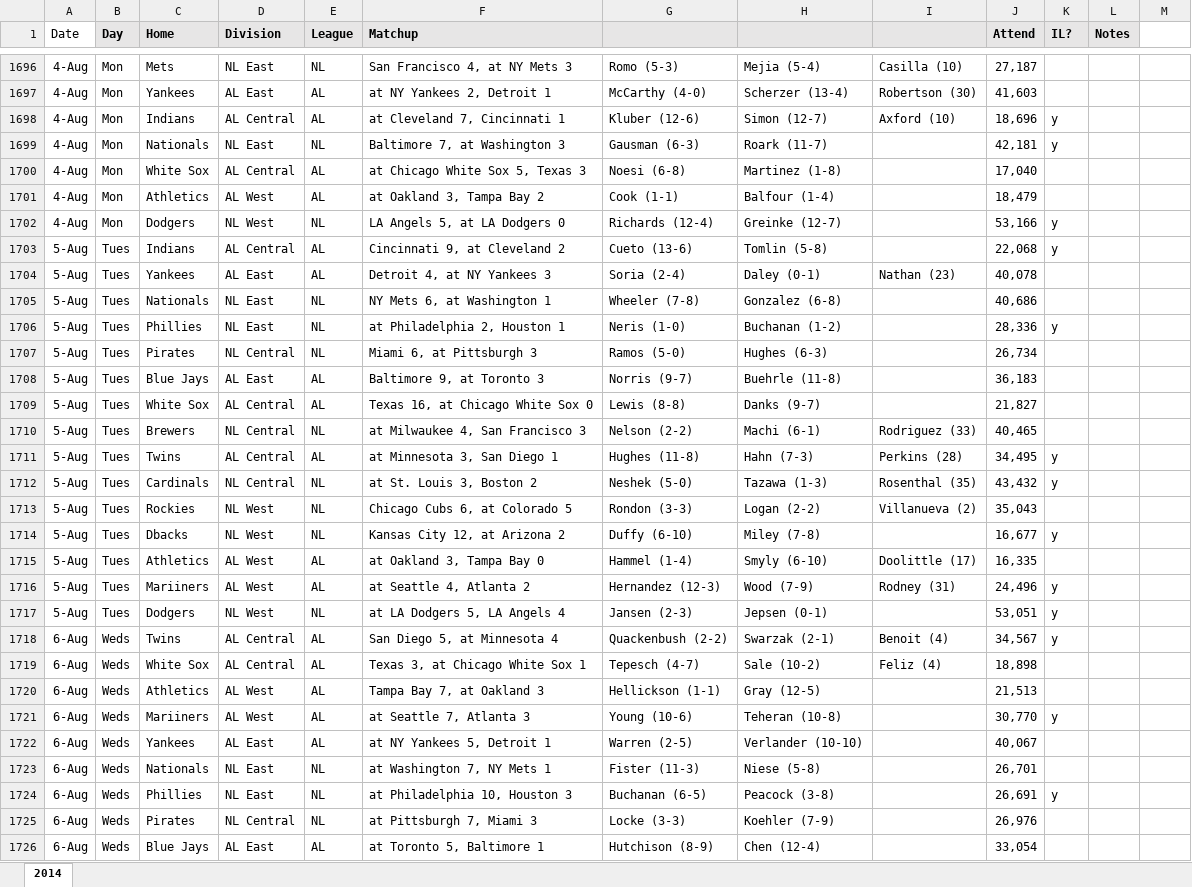
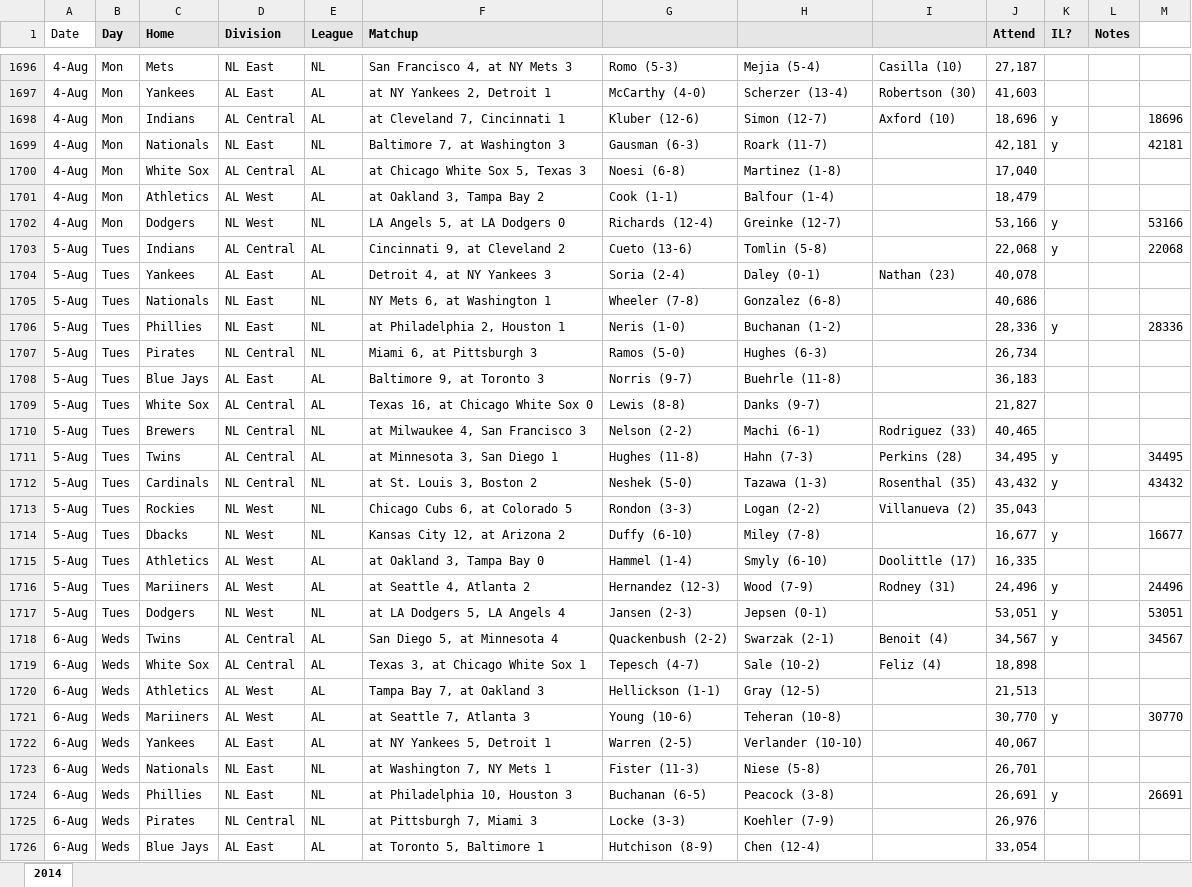
Before and after one commit to markhaskamp/elixir_mlbattendance, an Excel workbook: data/2014MLBDailyAttendance.xlsx, sheet 2014, drawn as a sheet; only a part is shown, gaps mark what is left out; values as stored, in another font and other column widths than the file's, no borders; the diff covers the shown part only; the diff names each change by its address in the sheet, - before the commit and + after, or states it on an @@ line.

Commit message:
added column to .xlsx file

```diff
--- a/data/2014MLBDailyAttendance.xlsx (sheet 2014)
+++ b/data/2014MLBDailyAttendance.xlsx (sheet 2014)
-M1698: (empty)
+M1698: 18696
-M1699: (empty)
+M1699: 42181
-M1702: (empty)
+M1702: 53166
-M1703: (empty)
+M1703: 22068
-M1706: (empty)
+M1706: 28336
-M1711: (empty)
+M1711: 34495
-M1712: (empty)
+M1712: 43432
-M1714: (empty)
+M1714: 16677
-M1716: (empty)
+M1716: 24496
-M1717: (empty)
+M1717: 53051
-M1718: (empty)
+M1718: 34567
-M1721: (empty)
+M1721: 30770
-M1724: (empty)
+M1724: 26691
```
Also changed, not shown: 8 removed rows and 290 edited cells elsewhere in this sheet, formulas that keep their value, 1 other file.
